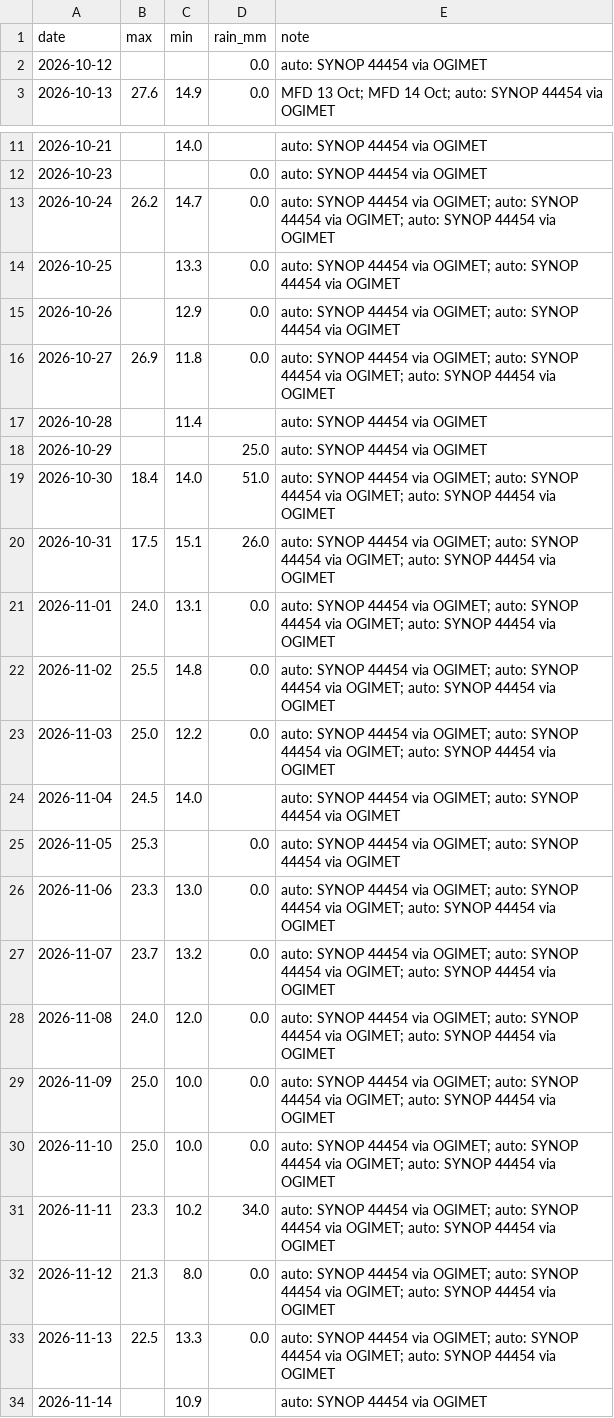
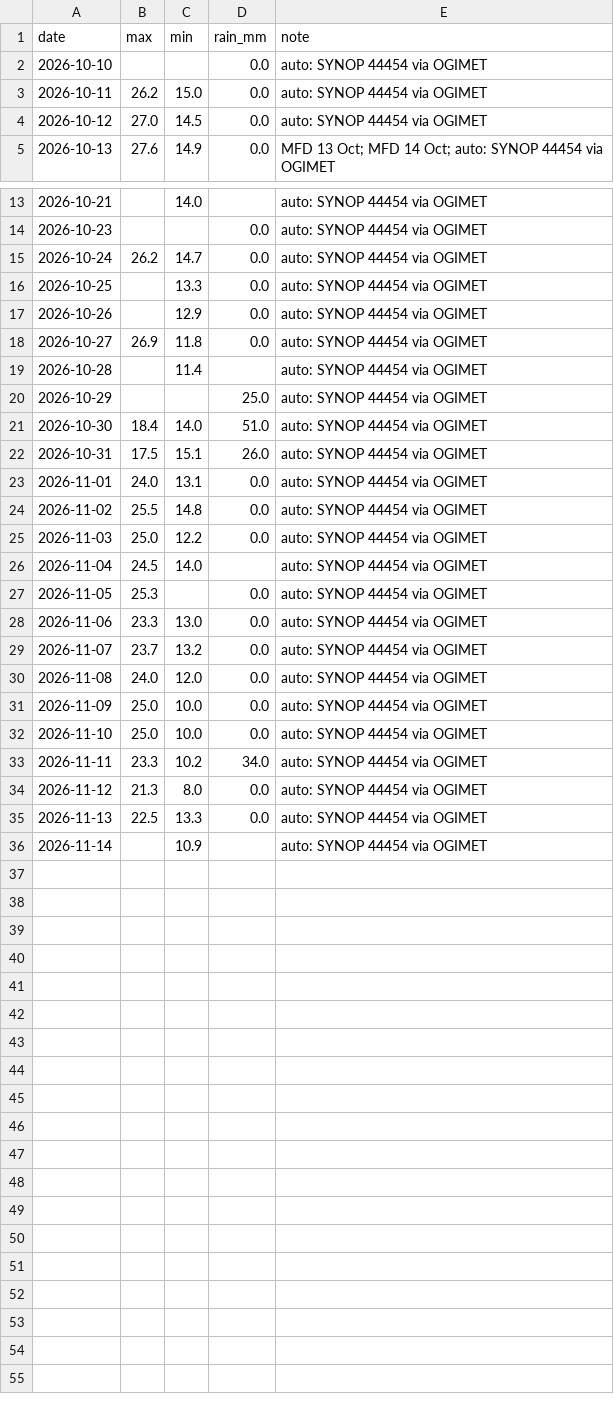
Before and after one commit to Binamraaa/Kathmandu_Climate_Insights, a CSV file: data/verification/observations.csv, drawn as a sheet; only a part is shown, gaps mark what is left out.

Commit message:
Observations: don't repeat notes; backfill 10-12 Oct from SYNOP
add_observation now skips a note the row already has (the bot saves max,
min and rain in separate runs and repeated its note up to three times).
Existing repeats cleaned up. OGIMET still had the 10-12 Oct SYNOPs.

```diff
--- a/data/verification/observations.csv
+++ b/data/verification/observations.csv
@@ -1,3 +1,5 @@
 date,max,min,rain_mm,note
-2026-10-12,,,0.0,auto: SYNOP 44454 via OGIMET
+2026-10-10,,,0.0,auto: SYNOP 44454 via OGIMET
+2026-10-11,26.2,15.0,0.0,auto: SYNOP 44454 via OGIMET
+2026-10-12,27.0,14.5,0.0,auto: SYNOP 44454 via OGIMET
 2026-10-13,27.6,14.9,0.0,MFD 13 Oct; MFD 14 Oct; auto: SYNOP 44454 via OGIMET
@@ -12,23 +14,23 @@ date,max,min,rain_mm,note
 2026-10-23,,,0.0,auto: SYNOP 44454 via OGIMET
-2026-10-24,26.2,14.7,0.0,auto: SYNOP 44454 via OGIMET; auto: SYNOP 44454 via OGIMET; auto: SYNOP 44454 via OGIMET
-2026-10-25,,13.3,0.0,auto: SYNOP 44454 via OGIMET; auto: SYNOP 44454 via OGIMET
-2026-10-26,,12.9,0.0,auto: SYNOP 44454 via OGIMET; auto: SYNOP 44454 via OGIMET
-2026-10-27,26.9,11.8,0.0,auto: SYNOP 44454 via OGIMET; auto: SYNOP 44454 via OGIMET; auto: SYNOP 44454 via OGIMET
+2026-10-24,26.2,14.7,0.0,auto: SYNOP 44454 via OGIMET
+2026-10-25,,13.3,0.0,auto: SYNOP 44454 via OGIMET
+2026-10-26,,12.9,0.0,auto: SYNOP 44454 via OGIMET
+2026-10-27,26.9,11.8,0.0,auto: SYNOP 44454 via OGIMET
 2026-10-28,,11.4,,auto: SYNOP 44454 via OGIMET
 2026-10-29,,,25.0,auto: SYNOP 44454 via OGIMET
-2026-10-30,18.4,14.0,51.0,auto: SYNOP 44454 via OGIMET; auto: SYNOP 44454 via OGIMET; auto: SYNOP 44454 via OGIMET
-2026-10-31,17.5,15.1,26.0,auto: SYNOP 44454 via OGIMET; auto: SYNOP 44454 via OGIMET; auto: SYNOP 44454 via OGIMET
-2026-11-01,24.0,13.1,0.0,auto: SYNOP 44454 via OGIMET; auto: SYNOP 44454 via OGIMET; auto: SYNOP 44454 via OGIMET
-2026-11-02,25.5,14.8,0.0,auto: SYNOP 44454 via OGIMET; auto: SYNOP 44454 via OGIMET; auto: SYNOP 44454 via OGIMET
-2026-11-03,25.0,12.2,0.0,auto: SYNOP 44454 via OGIMET; auto: SYNOP 44454 via OGIMET; auto: SYNOP 44454 via OGIMET
-2026-11-04,24.5,14.0,,auto: SYNOP 44454 via OGIMET; auto: SYNOP 44454 via OGIMET
-2026-11-05,25.3,,0.0,auto: SYNOP 44454 via OGIMET; auto: SYNOP 44454 via OGIMET
-2026-11-06,23.3,13.0,0.0,auto: SYNOP 44454 via OGIMET; auto: SYNOP 44454 via OGIMET; auto: SYNOP 44454 via OGIMET
-2026-11-07,23.7,13.2,0.0,auto: SYNOP 44454 via OGIMET; auto: SYNOP 44454 via OGIMET; auto: SYNOP 44454 via OGIMET
-2026-11-08,24.0,12.0,0.0,auto: SYNOP 44454 via OGIMET; auto: SYNOP 44454 via OGIMET; auto: SYNOP 44454 via OGIMET
-2026-11-09,25.0,10.0,0.0,auto: SYNOP 44454 via OGIMET; auto: SYNOP 44454 via OGIMET; auto: SYNOP 44454 via OGIMET
-2026-11-10,25.0,10.0,0.0,auto: SYNOP 44454 via OGIMET; auto: SYNOP 44454 via OGIMET; auto: SYNOP 44454 via OGIMET
-2026-11-11,23.3,10.2,34.0,auto: SYNOP 44454 via OGIMET; auto: SYNOP 44454 via OGIMET; auto: SYNOP 44454 via OGIMET
-2026-11-12,21.3,8.0,0.0,auto: SYNOP 44454 via OGIMET; auto: SYNOP 44454 via OGIMET; auto: SYNOP 44454 via OGIMET
-2026-11-13,22.5,13.3,0.0,auto: SYNOP 44454 via OGIMET; auto: SYNOP 44454 via OGIMET; auto: SYNOP 44454 via OGIMET
+2026-10-30,18.4,14.0,51.0,auto: SYNOP 44454 via OGIMET
+2026-10-31,17.5,15.1,26.0,auto: SYNOP 44454 via OGIMET
+2026-11-01,24.0,13.1,0.0,auto: SYNOP 44454 via OGIMET
+2026-11-02,25.5,14.8,0.0,auto: SYNOP 44454 via OGIMET
+2026-11-03,25.0,12.2,0.0,auto: SYNOP 44454 via OGIMET
+2026-11-04,24.5,14.0,,auto: SYNOP 44454 via OGIMET
+2026-11-05,25.3,,0.0,auto: SYNOP 44454 via OGIMET
+2026-11-06,23.3,13.0,0.0,auto: SYNOP 44454 via OGIMET
+2026-11-07,23.7,13.2,0.0,auto: SYNOP 44454 via OGIMET
+2026-11-08,24.0,12.0,0.0,auto: SYNOP 44454 via OGIMET
+2026-11-09,25.0,10.0,0.0,auto: SYNOP 44454 via OGIMET
+2026-11-10,25.0,10.0,0.0,auto: SYNOP 44454 via OGIMET
+2026-11-11,23.3,10.2,34.0,auto: SYNOP 44454 via OGIMET
+2026-11-12,21.3,8.0,0.0,auto: SYNOP 44454 via OGIMET
+2026-11-13,22.5,13.3,0.0,auto: SYNOP 44454 via OGIMET
 2026-11-14,,10.9,,auto: SYNOP 44454 via OGIMET
```
Also changed, not shown: 1 other file.
